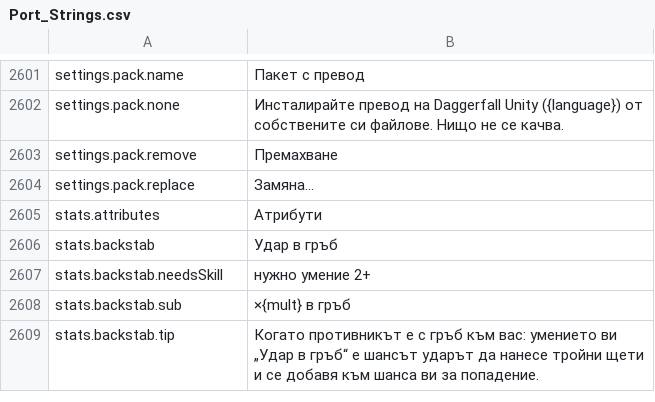
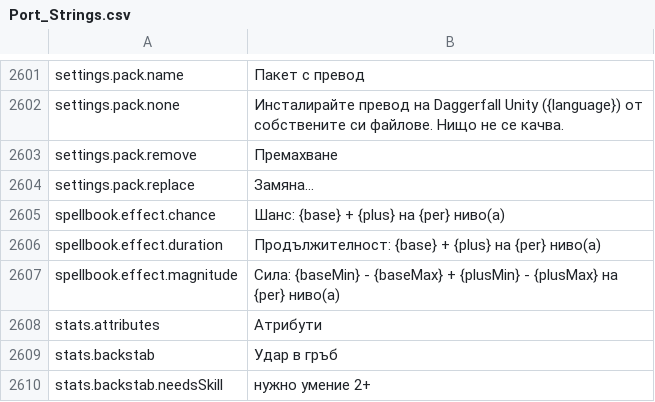
Before and after one commit to Betawolf1213/daggerfall-js-source-voice, a CSV file: locales/bg/Port_Strings.csv, drawn as a sheet; only a part is shown, gaps mark what is left out; the shorter side is filled out with more unchanged rows.

```diff
--- a/locales/bg/Port_Strings.csv
+++ b/locales/bg/Port_Strings.csv
@@ -2606,2 +2606,5 @@ settings.pack.remove,"Премахване"
 settings.pack.replace,"Замяна…"
+spellbook.effect.chance,"Шанс: {base} + {plus} на {per} ниво(а)"
+spellbook.effect.duration,"Продължителност: {base} + {plus} на {per} ниво(а)"
+spellbook.effect.magnitude,"Сила: {baseMin} - {baseMax} + {plusMin} - {plusMax} на {per} ниво(а)"
 stats.attributes,"Атрибути"
```
Also changed, not shown: locales/el/Port_Strings.csv, locales/es/Port_Strings.csv, 55 other files.
